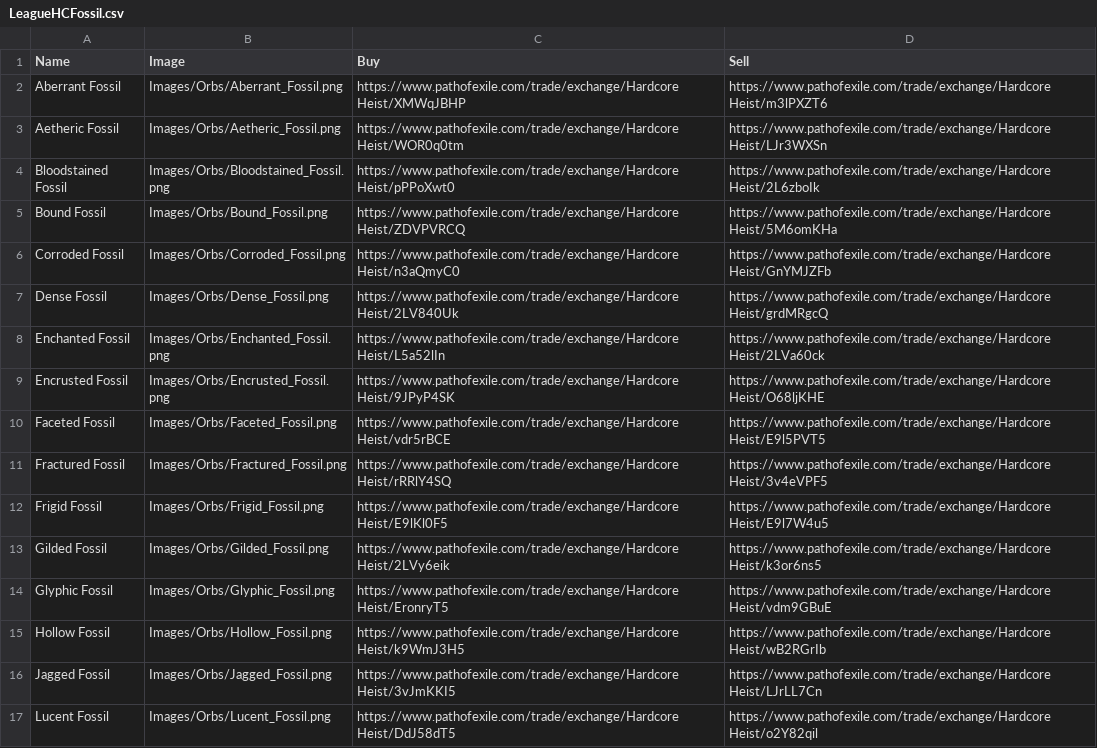
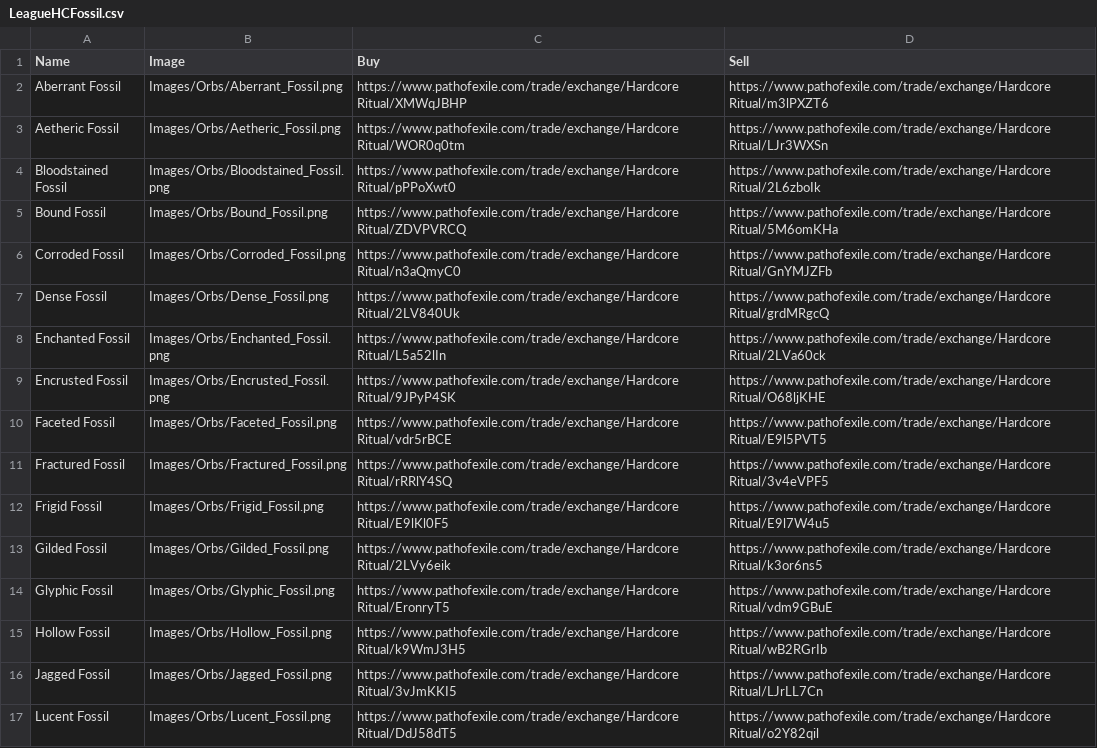
Before and after one commit to Caseyy89/FlippingCalc, a CSV file: FlippingCalc/data/Assets/LeagueHCFossil.csv, drawn as a sheet; only a part is shown; the diff covers the shown part only.

```diff
--- a/FlippingCalc/data/Assets/LeagueHCFossil.csv
+++ b/FlippingCalc/data/Assets/LeagueHCFossil.csv
@@ -1,17 +1,17 @@
 Name;Image;Buy;Sell
-Aberrant Fossil;Images/Orbs/Aberrant_Fossil.png;https://www.pathofexile.com/trade/exchange/Hardcore Heist/XMWqJBHP;https://www.pathofexile.com/trade/exchange/Hardcore Heist/m3lPXZT6
-Aetheric Fossil;Images/Orbs/Aetheric_Fossil.png;https://www.pathofexile.com/trade/exchange/Hardcore Heist/WOR0q0tm;https://www.pathofexile.com/trade/exchange/Hardcore Heist/LJr3WXSn
-Bloodstained Fossil;Images/Orbs/Bloodstained_Fossil.png;https://www.pathofexile.com/trade/exchange/Hardcore Heist/pPPoXwt0;https://www.pathofexile.com/trade/exchange/Hardcore Heist/2L6zboIk
-Bound Fossil;Images/Orbs/Bound_Fossil.png;https://www.pathofexile.com/trade/exchange/Hardcore Heist/ZDVPVRCQ;https://www.pathofexile.com/trade/exchange/Hardcore Heist/5M6omKHa
-Corroded Fossil;Images/Orbs/Corroded_Fossil.png;https://www.pathofexile.com/trade/exchange/Hardcore Heist/n3aQmyC0;https://www.pathofexile.com/trade/exchange/Hardcore Heist/GnYMJZFb
-Dense Fossil;Images/Orbs/Dense_Fossil.png;https://www.pathofexile.com/trade/exchange/Hardcore Heist/2LV840Uk;https://www.pathofexile.com/trade/exchange/Hardcore Heist/grdMRgcQ
-Enchanted Fossil;Images/Orbs/Enchanted_Fossil.png;https://www.pathofexile.com/trade/exchange/Hardcore Heist/L5a52lIn;https://www.pathofexile.com/trade/exchange/Hardcore Heist/2LVa60ck
-Encrusted Fossil;Images/Orbs/Encrusted_Fossil.png;https://www.pathofexile.com/trade/exchange/Hardcore Heist/9JPyP4SK;https://www.pathofexile.com/trade/exchange/Hardcore Heist/O68ljKHE
-Faceted Fossil;Images/Orbs/Faceted_Fossil.png;https://www.pathofexile.com/trade/exchange/Hardcore Heist/vdr5rBCE;https://www.pathofexile.com/trade/exchange/Hardcore Heist/E9l5PVT5
-Fractured Fossil;Images/Orbs/Fractured_Fossil.png;https://www.pathofexile.com/trade/exchange/Hardcore Heist/rRRlY4SQ;https://www.pathofexile.com/trade/exchange/Hardcore Heist/3v4eVPF5
-Frigid Fossil;Images/Orbs/Frigid_Fossil.png;https://www.pathofexile.com/trade/exchange/Hardcore Heist/E9lKl0F5;https://www.pathofexile.com/trade/exchange/Hardcore Heist/E9l7W4u5
-Gilded Fossil;Images/Orbs/Gilded_Fossil.png;https://www.pathofexile.com/trade/exchange/Hardcore Heist/2LVy6eik;https://www.pathofexile.com/trade/exchange/Hardcore Heist/k3or6ns5
-Glyphic Fossil;Images/Orbs/Glyphic_Fossil.png;https://www.pathofexile.com/trade/exchange/Hardcore Heist/EronryT5;https://www.pathofexile.com/trade/exchange/Hardcore Heist/vdm9GBuE
-Hollow Fossil;Images/Orbs/Hollow_Fossil.png;https://www.pathofexile.com/trade/exchange/Hardcore Heist/k9WmJ3H5;https://www.pathofexile.com/trade/exchange/Hardcore Heist/wB2RGrIb
-Jagged Fossil;Images/Orbs/Jagged_Fossil.png;https://www.pathofexile.com/trade/exchange/Hardcore Heist/3vJmKKI5;https://www.pathofexile.com/trade/exchange/Hardcore Heist/LJrLL7Cn
-Lucent Fossil;Images/Orbs/Lucent_Fossil.png;https://www.pathofexile.com/trade/exchange/Hardcore Heist/DdJ58dT5;https://www.pathofexile.com/trade/exchange/Hardcore Heist/o2Y82qil
+Aberrant Fossil;Images/Orbs/Aberrant_Fossil.png;https://www.pathofexile.com/trade/exchange/Hardcore Ritual/XMWqJBHP;https://www.pathofexile.com/trade/exchange/Hardcore Ritual/m3lPXZT6
+Aetheric Fossil;Images/Orbs/Aetheric_Fossil.png;https://www.pathofexile.com/trade/exchange/Hardcore Ritual/WOR0q0tm;https://www.pathofexile.com/trade/exchange/Hardcore Ritual/LJr3WXSn
+Bloodstained Fossil;Images/Orbs/Bloodstained_Fossil.png;https://www.pathofexile.com/trade/exchange/Hardcore Ritual/pPPoXwt0;https://www.pathofexile.com/trade/exchange/Hardcore Ritual/2L6zboIk
+Bound Fossil;Images/Orbs/Bound_Fossil.png;https://www.pathofexile.com/trade/exchange/Hardcore Ritual/ZDVPVRCQ;https://www.pathofexile.com/trade/exchange/Hardcore Ritual/5M6omKHa
+Corroded Fossil;Images/Orbs/Corroded_Fossil.png;https://www.pathofexile.com/trade/exchange/Hardcore Ritual/n3aQmyC0;https://www.pathofexile.com/trade/exchange/Hardcore Ritual/GnYMJZFb
+Dense Fossil;Images/Orbs/Dense_Fossil.png;https://www.pathofexile.com/trade/exchange/Hardcore Ritual/2LV840Uk;https://www.pathofexile.com/trade/exchange/Hardcore Ritual/grdMRgcQ
+Enchanted Fossil;Images/Orbs/Enchanted_Fossil.png;https://www.pathofexile.com/trade/exchange/Hardcore Ritual/L5a52lIn;https://www.pathofexile.com/trade/exchange/Hardcore Ritual/2LVa60ck
+Encrusted Fossil;Images/Orbs/Encrusted_Fossil.png;https://www.pathofexile.com/trade/exchange/Hardcore Ritual/9JPyP4SK;https://www.pathofexile.com/trade/exchange/Hardcore Ritual/O68ljKHE
+Faceted Fossil;Images/Orbs/Faceted_Fossil.png;https://www.pathofexile.com/trade/exchange/Hardcore Ritual/vdr5rBCE;https://www.pathofexile.com/trade/exchange/Hardcore Ritual/E9l5PVT5
+Fractured Fossil;Images/Orbs/Fractured_Fossil.png;https://www.pathofexile.com/trade/exchange/Hardcore Ritual/rRRlY4SQ;https://www.pathofexile.com/trade/exchange/Hardcore Ritual/3v4eVPF5
+Frigid Fossil;Images/Orbs/Frigid_Fossil.png;https://www.pathofexile.com/trade/exchange/Hardcore Ritual/E9lKl0F5;https://www.pathofexile.com/trade/exchange/Hardcore Ritual/E9l7W4u5
+Gilded Fossil;Images/Orbs/Gilded_Fossil.png;https://www.pathofexile.com/trade/exchange/Hardcore Ritual/2LVy6eik;https://www.pathofexile.com/trade/exchange/Hardcore Ritual/k3or6ns5
+Glyphic Fossil;Images/Orbs/Glyphic_Fossil.png;https://www.pathofexile.com/trade/exchange/Hardcore Ritual/EronryT5;https://www.pathofexile.com/trade/exchange/Hardcore Ritual/vdm9GBuE
+Hollow Fossil;Images/Orbs/Hollow_Fossil.png;https://www.pathofexile.com/trade/exchange/Hardcore Ritual/k9WmJ3H5;https://www.pathofexile.com/trade/exchange/Hardcore Ritual/wB2RGrIb
+Jagged Fossil;Images/Orbs/Jagged_Fossil.png;https://www.pathofexile.com/trade/exchange/Hardcore Ritual/3vJmKKI5;https://www.pathofexile.com/trade/exchange/Hardcore Ritual/LJrLL7Cn
+Lucent Fossil;Images/Orbs/Lucent_Fossil.png;https://www.pathofexile.com/trade/exchange/Hardcore Ritual/DdJ58dT5;https://www.pathofexile.com/trade/exchange/Hardcore Ritual/o2Y82qil
```
Also changed, not shown: 18 edited cells elsewhere in this file, FlippingCalc/data/Assets/LeagueCurrency.csv, FlippingCalc/data/Assets/LeagueFossil.csv, 8 other files.
